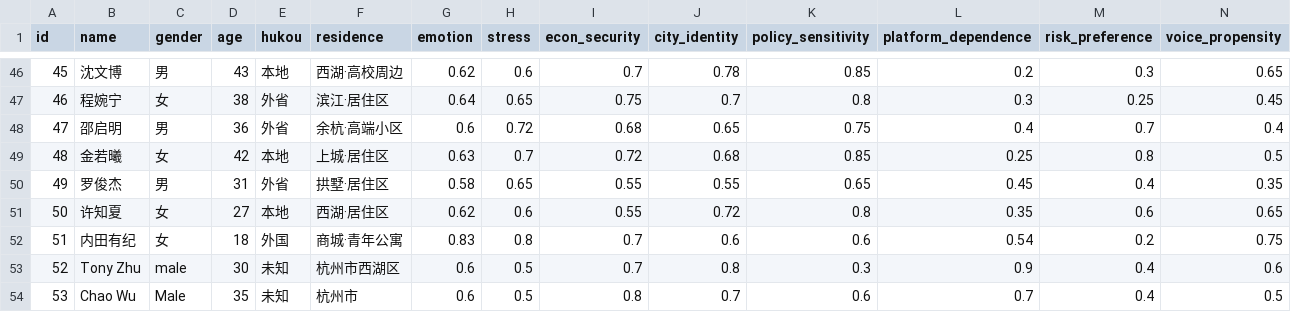
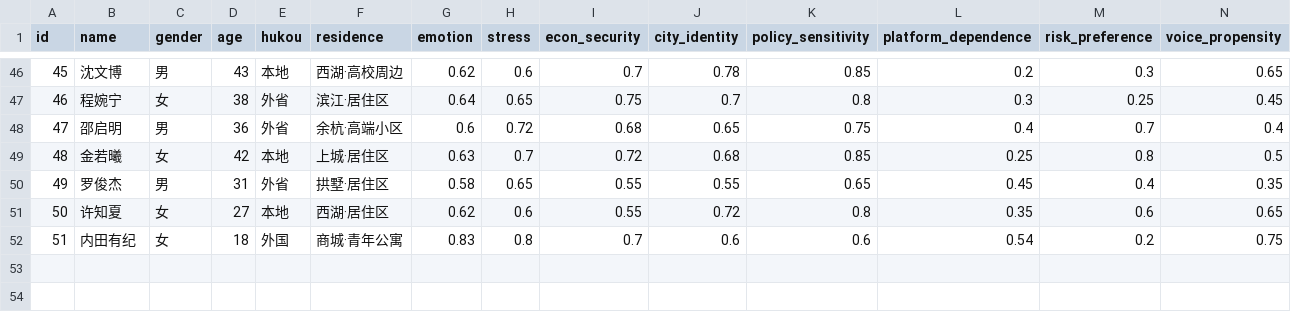
Before and after one commit to huohua51/GAWorld, a CSV file: hangzhou_agents_state_init.csv, drawn as a sheet; only a part is shown, gaps mark what is left out; rows hold the shown columns only; the diff names each change by its address in the sheet, - before the commit and + after, or states it on an @@ line.

```diff
--- a/hangzhou_agents_state_init.csv
+++ b/hangzhou_agents_state_init.csv
-row 53: 52 | Tony Zhu | male | 30 | 未知 | 杭州市西湖区 | 0.6 | 0.5 | 0.7 | 0.8 | 0.3 | 0.9 | 0.4 | 0.6
-row 54: 53 | Chao Wu | Male | 35 | 未知 | 杭州市 | 0.6 | 0.5 | 0.8 | 0.7 | 0.6 | 0.7 | 0.4 | 0.5
```
Also changed, not shown: 13 other files.
